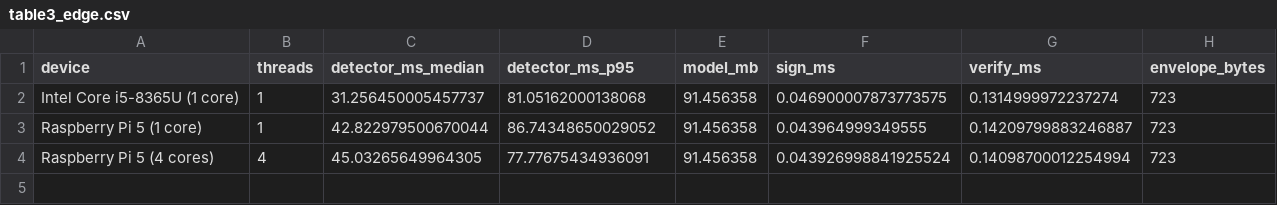
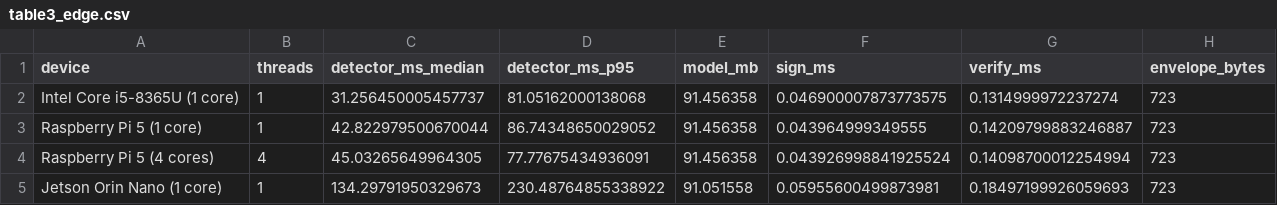
Before and after one commit to Muhammadfarooq27/provenance-aware-memory-defense, a CSV file: results/tables/table3_edge.csv, drawn as a sheet; the diff names each change by its address in the sheet, - before the commit and + after, or states it on an @@ line.

Commit message:
Add edge measurements: peak memory and energy on laptop, Raspberry Pi 5, and Jetson Orin Nano

```diff
--- a/results/tables/table3_edge.csv
+++ b/results/tables/table3_edge.csv
+row 5: Jetson Orin Nano (1 core) | 1 | 134.29791950329673 | 230.48764855338922 | 91.051558 | 0.05955600499873981 | 0.18497199926059693 | 723
```
Also changed, not shown: 25 other files.
